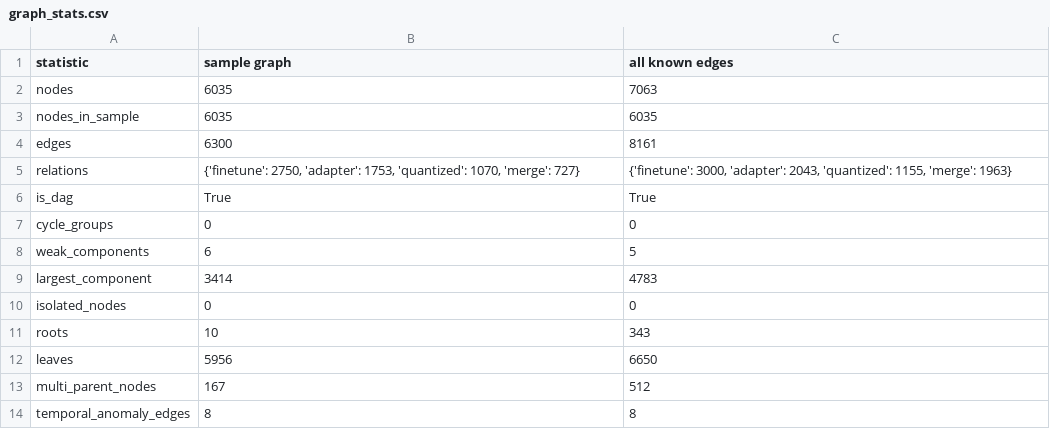
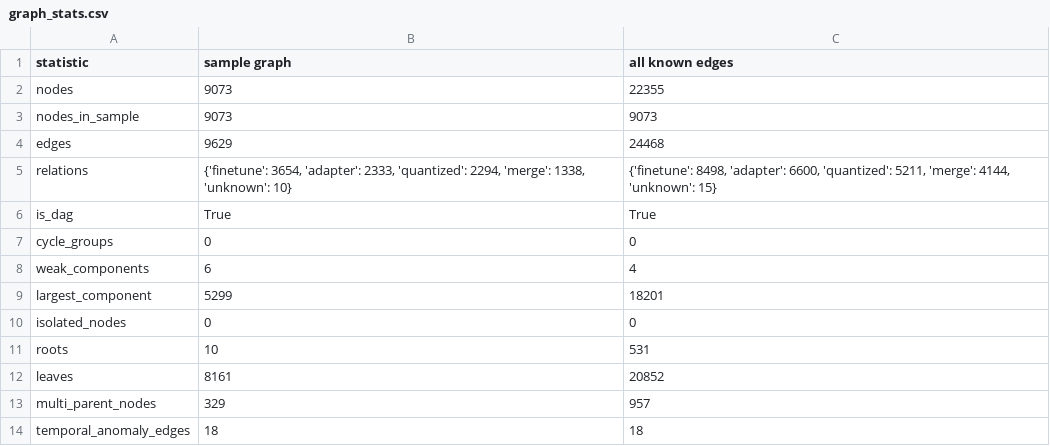
Before and after one commit to igris-ap/hf-ecosystem, a CSV file: results/graph_stats.csv, drawn as a sheet.

```diff
--- a/results/graph_stats.csv
+++ b/results/graph_stats.csv
@@ -1,14 +1,14 @@
 statistic,sample graph,all known edges
-nodes,6035,7063
-nodes_in_sample,6035,6035
-edges,6300,8161
-relations,"{'finetune': 2750, 'adapter': 1753, 'quantized': 1070, 'merge': 727}","{'finetune': 3000, 'adapter': 2043, 'quantized': 1155, 'merge': 1963}"
+nodes,9073,22355
+nodes_in_sample,9073,9073
+edges,9629,24468
+relations,"{'finetune': 3654, 'adapter': 2333, 'quantized': 2294, 'merge': 1338, 'unknown': 10}","{'finetune': 8498, 'adapter': 6600, 'quantized': 5211, 'merge': 4144, 'unknown': 15}"
 is_dag,True,True
 cycle_groups,0,0
-weak_components,6,5
-largest_component,3414,4783
+weak_components,6,4
+largest_component,5299,18201
 isolated_nodes,0,0
-roots,10,343
-leaves,5956,6650
-multi_parent_nodes,167,512
-temporal_anomaly_edges,8,8
+roots,10,531
+leaves,8161,20852
+multi_parent_nodes,329,957
+temporal_anomaly_edges,18,18
```
Also changed, not shown: results/communities.csv, results/license_by_relation.csv, 34 other files.
